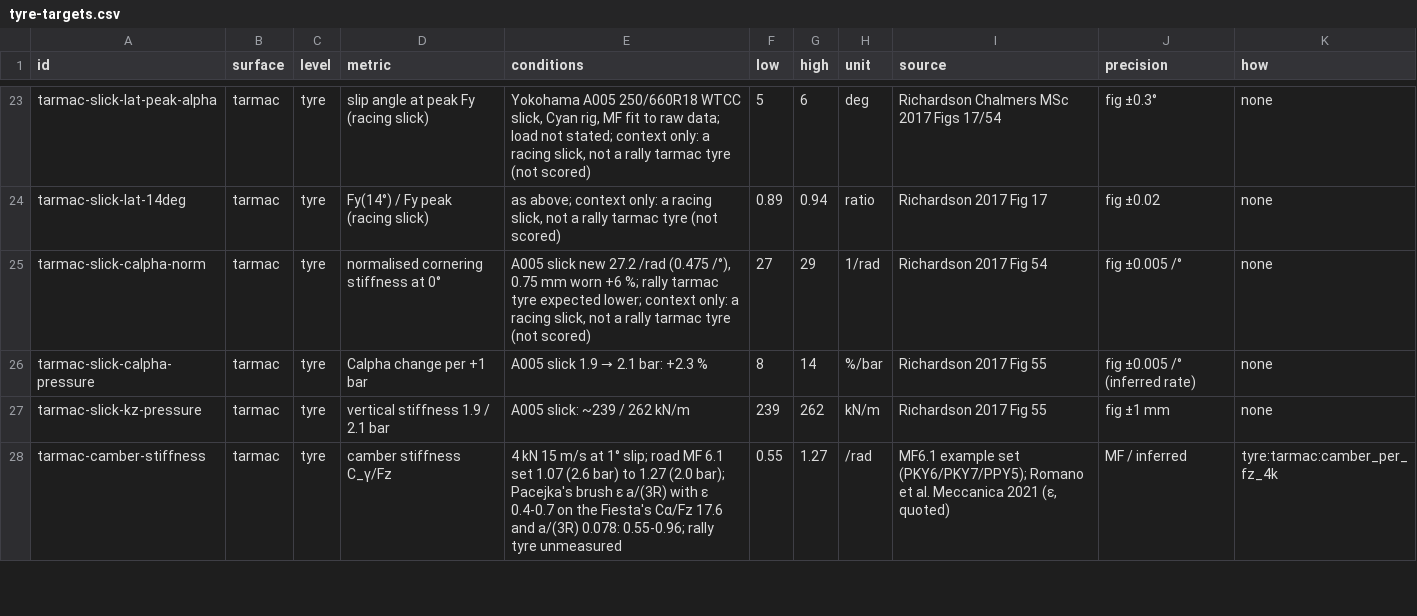
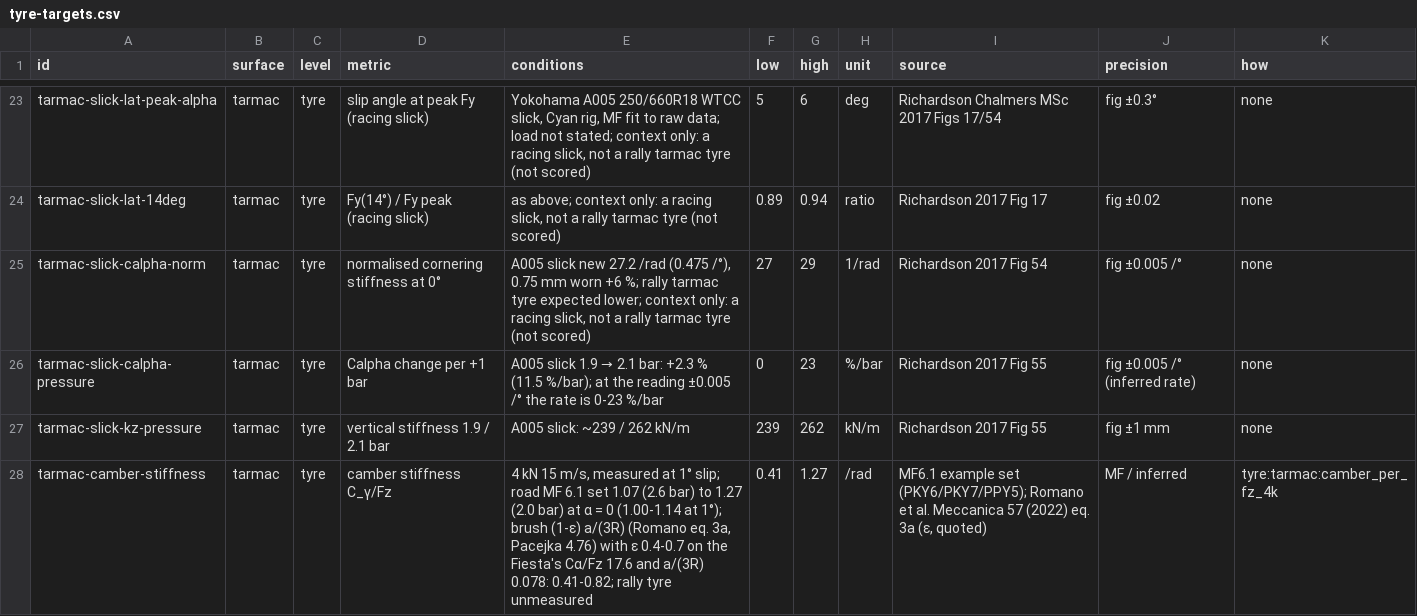
Before and after one commit to JodusNodus/rerbr, a CSV file: data/tyre-targets.csv, drawn as a sheet; only a part is shown, gaps mark what is left out; the diff covers the shown part only.

Commit message:
Targets: apply the T52 citation audit (values, bands, pages, precision labels as the sources print them)

```diff
--- a/data/tyre-targets.csv
+++ b/data/tyre-targets.csv
@@ -25,4 +25,4 @@ tarmac-slick-lat-14deg,tarmac,tyre,Fy(14°) / Fy peak (racing slick),"as above;
 tarmac-slick-calpha-norm,tarmac,tyre,normalised cornering stiffness at 0°,"A005 slick new 27.2 /rad (0.475 /°), 0.75 mm worn +6 %; rally tarmac tyre expected lower; context only: a racing slick, not a rally tarmac tyre (not scored)",27,29,1/rad,Richardson 2017 Fig 54,fig ±0.005 /°,none
-tarmac-slick-calpha-pressure,tarmac,tyre,Calpha change per +1 bar,A005 slick 1.9 → 2.1 bar: +2.3 %,8,14,%/bar,Richardson 2017 Fig 55,fig ±0.005 /° (inferred rate),none
+tarmac-slick-calpha-pressure,tarmac,tyre,Calpha change per +1 bar,A005 slick 1.9 → 2.1 bar: +2.3 % (11.5 %/bar); at the reading ±0.005 /° the rate is 0-23 %/bar,0,23,%/bar,Richardson 2017 Fig 55,fig ±0.005 /° (inferred rate),none
 tarmac-slick-kz-pressure,tarmac,tyre,vertical stiffness 1.9 / 2.1 bar,A005 slick: ~239 / 262 kN/m,239,262,kN/m,Richardson 2017 Fig 55,fig ±1 mm,none
-tarmac-camber-stiffness,tarmac,tyre,camber stiffness C_γ/Fz,4 kN 15 m/s at 1° slip; road MF 6.1 set 1.07 (2.6 bar) to 1.27 (2.0 bar); Pacejka's brush ε a/(3R) with ε 0.4-0.7 on the Fiesta's Cα/Fz 17.6 and a/(3R) 0.078: 0.55-0.96; rally tyre unmeasured,0.55,1.27,/rad,"MF6.1 example set (PKY6/PKY7/PPY5); Romano et al. Meccanica 2021 (ε, quoted)",MF / inferred,tyre:tarmac:camber_per_fz_4k
+tarmac-camber-stiffness,tarmac,tyre,camber stiffness C_γ/Fz,"4 kN 15 m/s, measured at 1° slip; road MF 6.1 set 1.07 (2.6 bar) to 1.27 (2.0 bar) at α = 0 (1.00-1.14 at 1°); brush (1-ε) a/(3R) (Romano eq. 3a, Pacejka 4.76) with ε 0.4-0.7 on the Fiesta's Cα/Fz 17.6 and a/(3R) 0.078: 0.41-0.82; rally tyre unmeasured",0.41,1.27,/rad,"MF6.1 example set (PKY6/PKY7/PPY5); Romano et al. Meccanica 57 (2022) eq. 3a (ε, quoted)",MF / inferred,tyre:tarmac:camber_per_fz_4k
```
Also changed, not shown: 108 edited cells elsewhere in this file.
